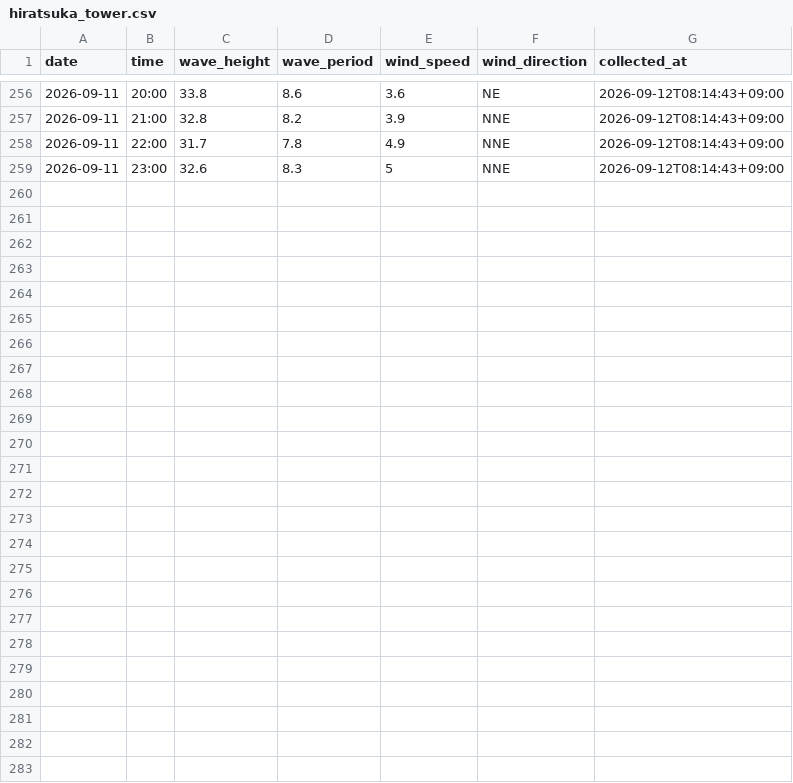
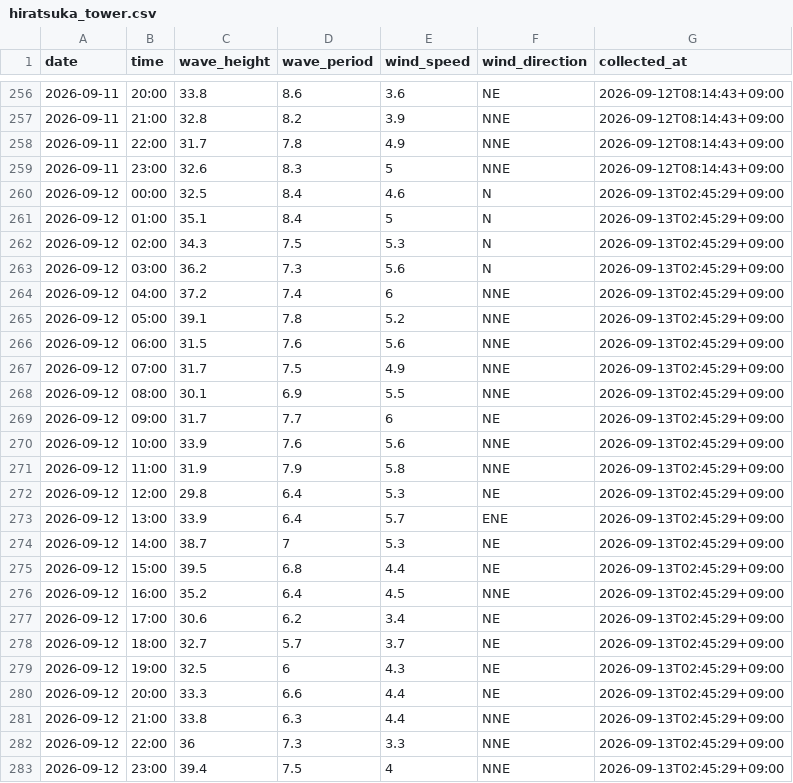
Before and after one commit to Togawa55/hiratsuka-tower-data, a CSV file: data/hiratsuka_tower.csv, drawn as a sheet; only a part is shown, gaps mark what is left out.

```diff
--- a/data/hiratsuka_tower.csv
+++ b/data/hiratsuka_tower.csv
@@ -259 +259,25 @@
 2026-09-11,23:00,32.6,8.3,5,NNE,2026-09-12T08:14:43+09:00
+2026-09-12,00:00,32.5,8.4,4.6,N,2026-09-13T02:45:29+09:00
+2026-09-12,01:00,35.1,8.4,5,N,2026-09-13T02:45:29+09:00
+2026-09-12,02:00,34.3,7.5,5.3,N,2026-09-13T02:45:29+09:00
+2026-09-12,03:00,36.2,7.3,5.6,N,2026-09-13T02:45:29+09:00
+2026-09-12,04:00,37.2,7.4,6,NNE,2026-09-13T02:45:29+09:00
+2026-09-12,05:00,39.1,7.8,5.2,NNE,2026-09-13T02:45:29+09:00
+2026-09-12,06:00,31.5,7.6,5.6,NNE,2026-09-13T02:45:29+09:00
+2026-09-12,07:00,31.7,7.5,4.9,NNE,2026-09-13T02:45:29+09:00
+2026-09-12,08:00,30.1,6.9,5.5,NNE,2026-09-13T02:45:29+09:00
+2026-09-12,09:00,31.7,7.7,6,NE,2026-09-13T02:45:29+09:00
+2026-09-12,10:00,33.9,7.6,5.6,NNE,2026-09-13T02:45:29+09:00
+2026-09-12,11:00,31.9,7.9,5.8,NNE,2026-09-13T02:45:29+09:00
+2026-09-12,12:00,29.8,6.4,5.3,NE,2026-09-13T02:45:29+09:00
+2026-09-12,13:00,33.9,6.4,5.7,ENE,2026-09-13T02:45:29+09:00
+2026-09-12,14:00,38.7,7,5.3,NE,2026-09-13T02:45:29+09:00
+2026-09-12,15:00,39.5,6.8,4.4,NE,2026-09-13T02:45:29+09:00
+2026-09-12,16:00,35.2,6.4,4.5,NNE,2026-09-13T02:45:29+09:00
+2026-09-12,17:00,30.6,6.2,3.4,NE,2026-09-13T02:45:29+09:00
+2026-09-12,18:00,32.7,5.7,3.7,NE,2026-09-13T02:45:29+09:00
+2026-09-12,19:00,32.5,6,4.3,NE,2026-09-13T02:45:29+09:00
+2026-09-12,20:00,33.3,6.6,4.4,NE,2026-09-13T02:45:29+09:00
+2026-09-12,21:00,33.8,6.3,4.4,NNE,2026-09-13T02:45:29+09:00
+2026-09-12,22:00,36,7.3,3.3,NNE,2026-09-13T02:45:29+09:00
+2026-09-12,23:00,39.4,7.5,4,NNE,2026-09-13T02:45:29+09:00
```
Also changed, not shown: 2 other files.
